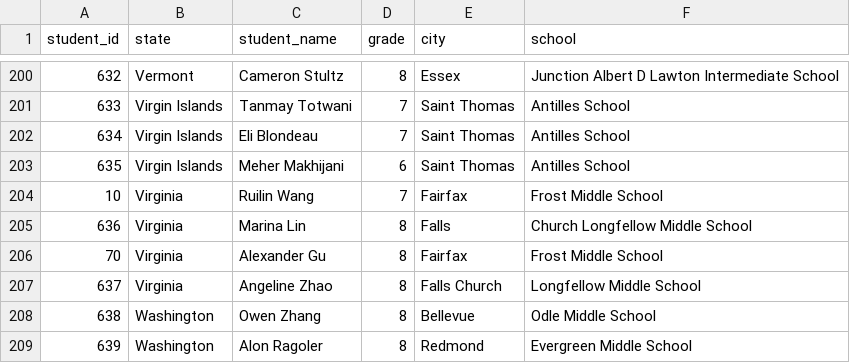
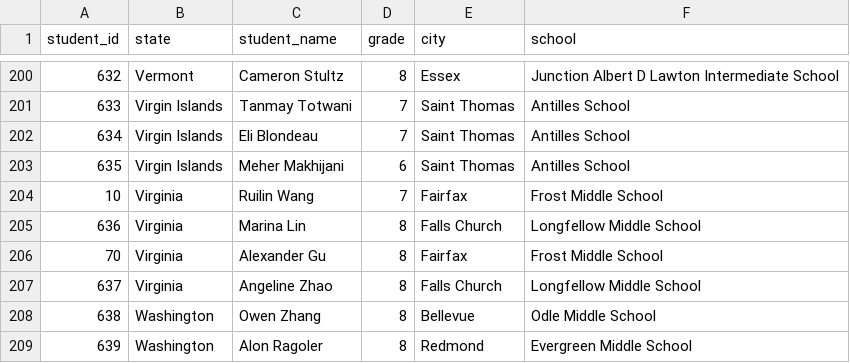
Before and after one commit to x-du/math-competition, a CSV file: database/contests/mathcounts-national/year=2021/competitors.csv, drawn as a sheet; only a part is shown, gaps mark what is left out; the diff names each change by its address in the sheet, - before the commit and + after, or states it on an @@ line.

Commit message:
mathcounts-national competitors fix

```diff
--- a/database/contests/mathcounts-national/year=2021/competitors.csv
+++ b/database/contests/mathcounts-national/year=2021/competitors.csv
-E205 (city): Falls
+E205 (city): Falls Church
-F205 (school): Church Longfellow Middle School
+F205 (school): Longfellow Middle School
```
Also changed, not shown: 1 other file.
